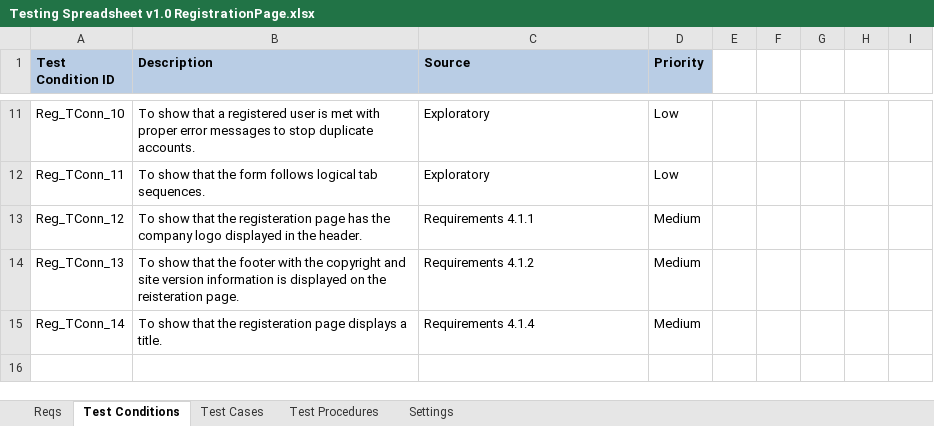
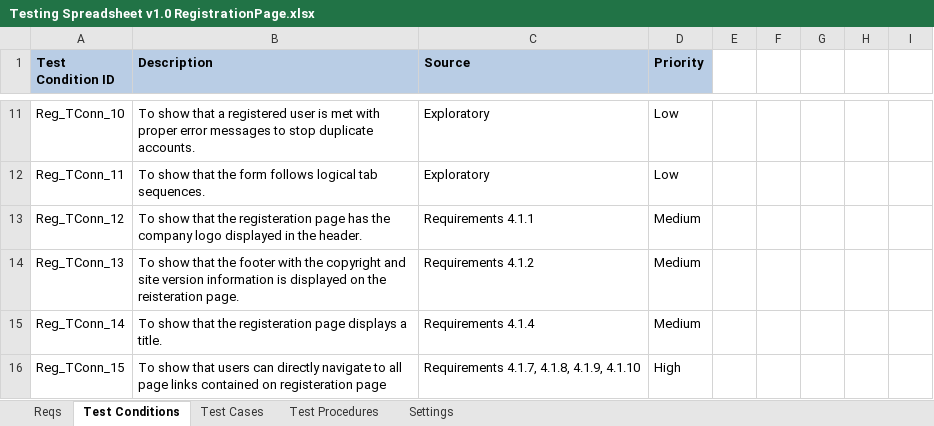
Before and after one commit to KevinOHare/Software-Testing-And-Verification, an Excel workbook: Testing Spreadsheet v1.0 RegistrationPage.xlsx, sheet Test Conditions, drawn as a sheet; only a part is shown, gaps mark what is left out; values as stored, in another font and other column widths than the file's, no borders; the diff names each change by its address in the sheet, - before the commit and + after, or states it on an @@ line.

Commit message:
Final_Reg_Tests_And_Suite

```diff
--- a/Testing Spreadsheet v1.0 RegistrationPage.xlsx (sheet Test Conditions)
+++ b/Testing Spreadsheet v1.0 RegistrationPage.xlsx (sheet Test Conditions)
+row 16: Reg_TConn_15 | To show that users can directly navigate to all page links contained on registeration page | Requirements 4.1.7, 4.1.8, 4.1.9, 4.1.10 | High
```
Also changed, not shown: sheet Test Procedures, sheet Test Cases, charts or pictures, 22 other files.
